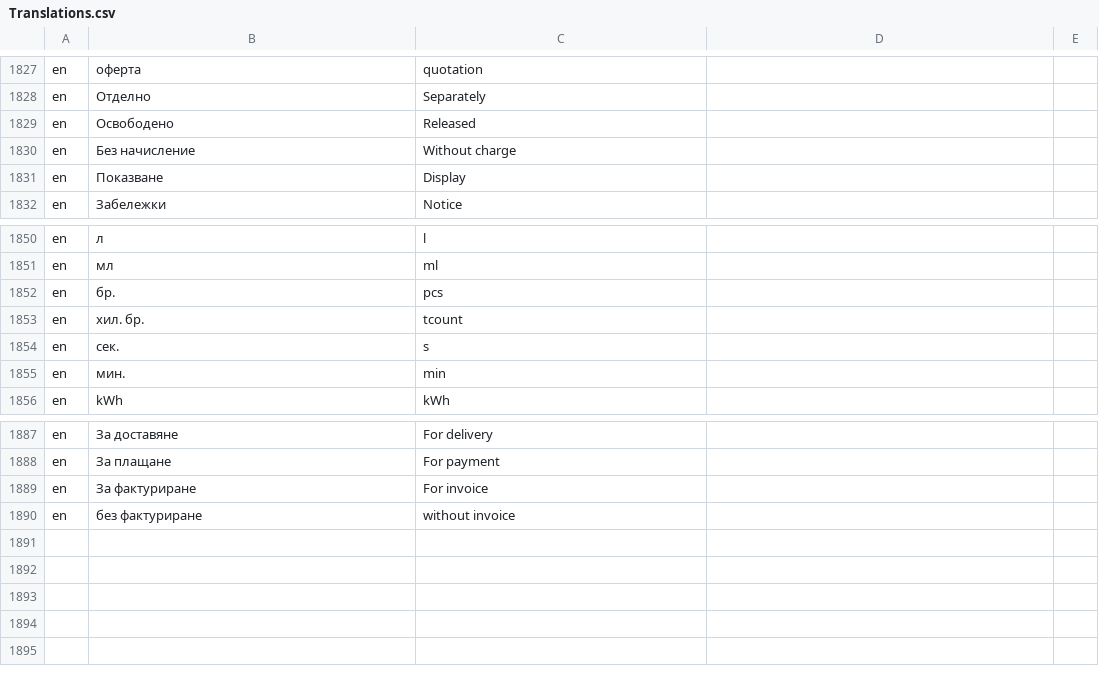
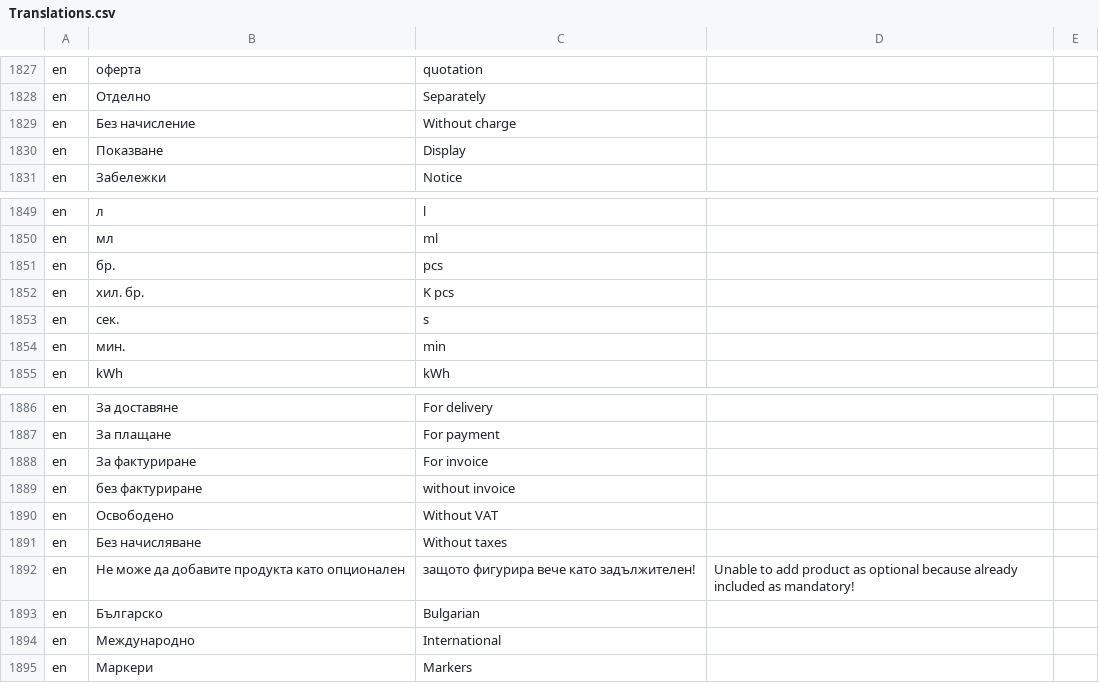
Before and after one commit to bgerp/bgerp, a CSV file: bgerp/data/csv/Translations.csv, drawn as a sheet; only a part is shown, gaps mark what is left out.

Commit message:
Преводи

```diff
--- a/bgerp/data/csv/Translations.csv
+++ b/bgerp/data/csv/Translations.csv
@@ -1828,3 +1828,2 @@ en,оферта,quotation
 en,Отделно,Separately
-en,Освободено,Released
 en,Без начисление,Without charge
@@ -1852,3 +1851,3 @@ en,мл,ml
 en,бр.,pcs
-en,хил. бр.,tcount
+en,хил. бр.,K pcs
 en,сек.,s
@@ -1890 +1889,7 @@ en,За фактуриране,For invoice
 en,без фактуриране,without invoice
+en,Освободено,Without VAT
+en,Без начисляване,Without taxes
+en,Не може да добавите продукта като опционален, защото фигурира вече като задължителен!,Unable to add product as optional because already included as mandatory!
+en,Българско,Bulgarian
+en,Международно,International
+en,Маркери,Мarkers
```
